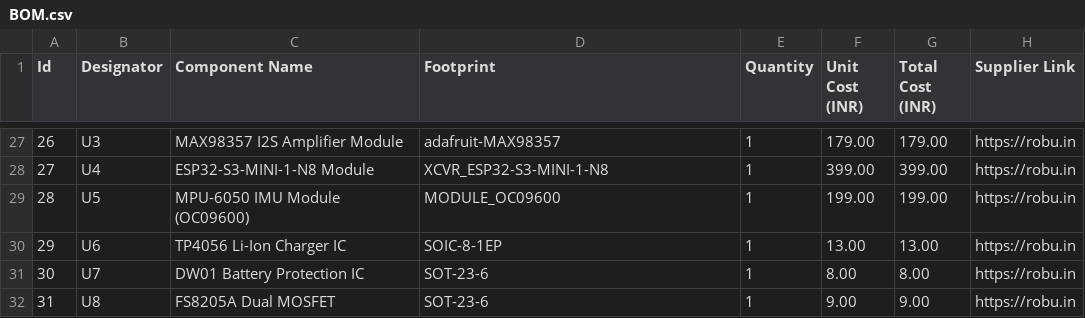
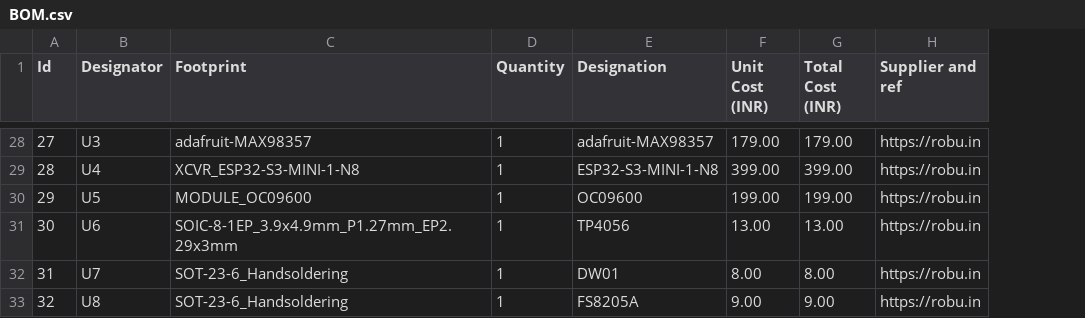
Before and after one commit to jayadevtp1/retro_bot, a CSV file: BOM.csv, drawn as a sheet; only a part is shown, gaps mark what is left out; removed rows and columns are numbered as before the commit, all else as after; the diff covers the shown part only; the diff names each change by its address in the sheet, - before the commit and + after, or states it on an @@ line.

```diff
--- a/BOM.csv
+++ b/BOM.csv
-column C (Component Name), rows 27-32: MAX98357 I2S Amplifier Module | ESP32-S3-MINI-1-N8 Module | MPU-6050 IMU Module (OC09600) | TP4056 Li-Ion Charger IC | DW01 Battery Protection IC | FS8205A Dual MOSFET
+column E (Designation), rows 28-33: adafruit-MAX98357 | ESP32-S3-MINI-1-N8 | OC09600 | TP4056 | DW01 | FS8205A
-H1: Supplier Link
+H1: Supplier and ref
@@ column A (Id) renumbered from row 14 down @@
-C31 (Footprint): SOIC-8-1EP
+C31 (Footprint): SOIC-8-1EP_3.9x4.9mm_P1.27mm_EP2.29x3mm
-C32:C33 (Footprint): SOT-23-6
+C32:C33 (Footprint): SOT-23-6_Handsoldering
```
Also changed, not shown: 1 added row and 17 edited cells elsewhere in this file.
